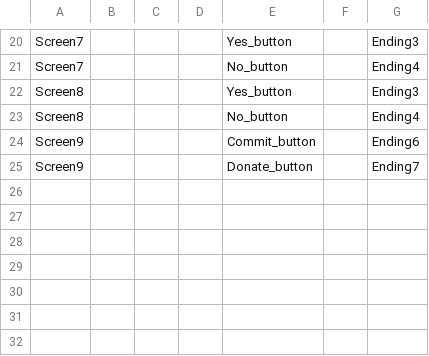
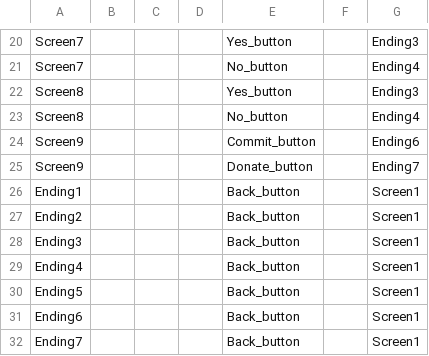
Before and after one commit to XinyuYang99/Consciousness_Reader, a CSV file: data/interactionTable.csv, drawn as a sheet; only a part is shown, gaps mark what is left out; the diff names each change by its address in the sheet, - before the commit and + after, or states it on an @@ line.

```diff
--- a/data/interactionTable.csv
+++ b/data/interactionTable.csv
+row 26: Ending1 |  |  |  | Back_button |  | Screen1
+row 27: Ending2 |  |  |  | Back_button |  | Screen1
+row 28: Ending3 |  |  |  | Back_button |  | Screen1
+row 29: Ending4 |  |  |  | Back_button |  | Screen1
+row 30: Ending5 |  |  |  | Back_button |  | Screen1
+row 31: Ending6 |  |  |  | Back_button |  | Screen1
+row 32: Ending7 |  |  |  | Back_button |  | Screen1
```
Also changed, not shown: data/clickableLayout.csv, 34 other files.
